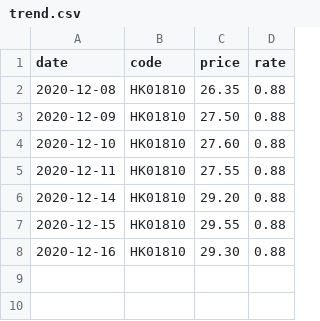
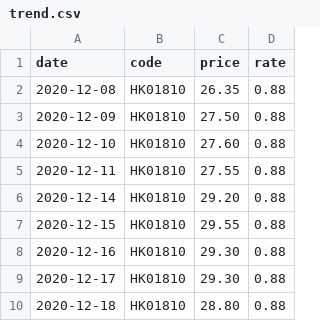
Before and after one commit to lihome/stock, a CSV file: docs/data/trend.csv, drawn as a sheet; the diff names each change by its address in the sheet, - before the commit and + after, or states it on an @@ line.

```diff
--- a/docs/data/trend.csv
+++ b/docs/data/trend.csv
+row 9: 2020-12-17 | HK01810 | 29.30 | 0.88
+row 10: 2020-12-18 | HK01810 | 28.80 | 0.88
```
Also changed, not shown: public/data/trend.csv.
